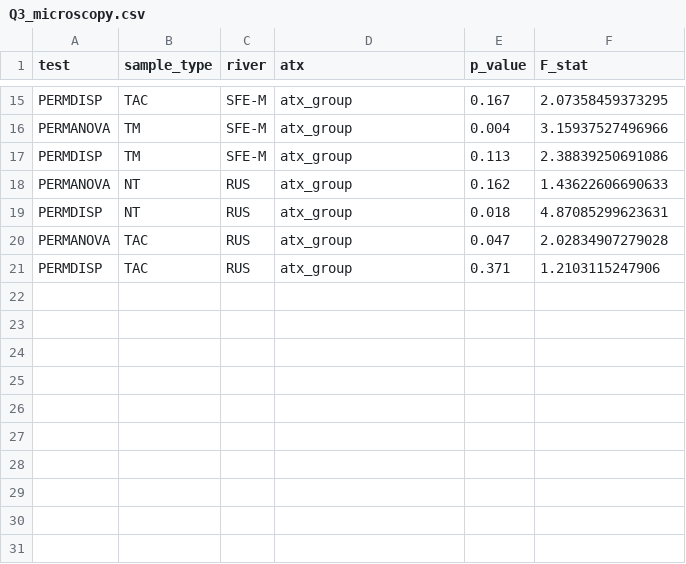
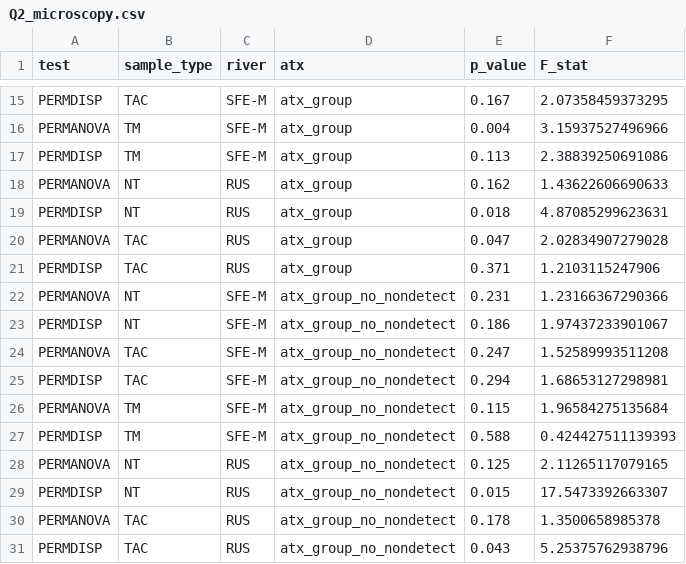
Before and after one commit to jzabrecky/ATX-community-norcal, a CSV file: data/PERMANOVA_results/Q2_microscopy.csv (was data/PERMANOVA_results/Q3_microscopy.csv), drawn as a sheet; only a part is shown, gaps mark what is left out; the diff names each change by its address in the sheet, - before the commit and + after, or states it on an @@ line.

```diff
--- a/data/PERMANOVA_results/Q3_microscopy.csv
+++ b/data/PERMANOVA_results/Q2_microscopy.csv
+row 22: PERMANOVA | NT | SFE-M | atx_group_no_nondetect | 0.231 | 1.23166367290366
+row 23: PERMDISP | NT | SFE-M | atx_group_no_nondetect | 0.186 | 1.97437233901067
+row 24: PERMANOVA | TAC | SFE-M | atx_group_no_nondetect | 0.247 | 1.52589993511208
+row 25: PERMDISP | TAC | SFE-M | atx_group_no_nondetect | 0.294 | 1.68653127298981
+row 26: PERMANOVA | TM | SFE-M | atx_group_no_nondetect | 0.115 | 1.96584275135684
+row 27: PERMDISP | TM | SFE-M | atx_group_no_nondetect | 0.588 | 0.424427511139393
+row 28: PERMANOVA | NT | RUS | atx_group_no_nondetect | 0.125 | 2.11265117079165
+row 29: PERMDISP | NT | RUS | atx_group_no_nondetect | 0.015 | 17.5473392663307
+row 30: PERMANOVA | TAC | RUS | atx_group_no_nondetect | 0.178 | 1.3500658985378
+row 31: PERMDISP | TAC | RUS | atx_group_no_nondetect | 0.043 | 5.25375762938796
```
Also changed, not shown: data/ISA_results/Q3_tac_microscopy_RUS.csv, data/field_and_lab/atx_w_categorical_groupings.csv, 24 other files.
